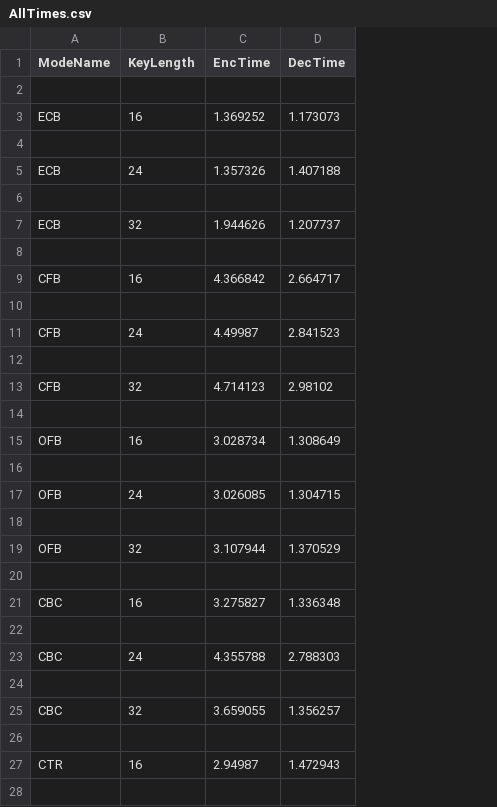
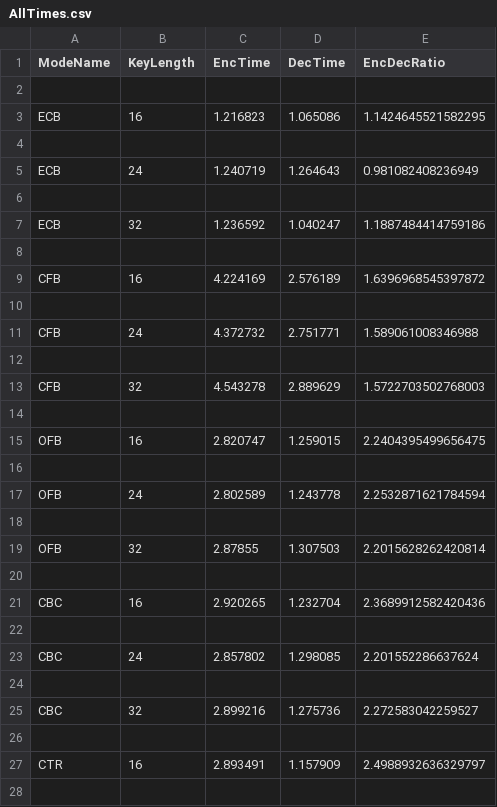
Before and after one commit to AaronWantoch/Cybersecurity, a CSV file: Source/CSV/AllTimes.csv, drawn as a sheet; only a part is shown; the diff covers the shown part only; the diff names each change by its address in the sheet, - before the commit and + after, or states it on an @@ line.

Commit message:
added calculating encryption and decryption ratios

```diff
--- a/Source/CSV/AllTimes.csv
+++ b/Source/CSV/AllTimes.csv
+column E (EncDecRatio), rows 3-27: 1.1424645521582295 |  | 0.981082408236949 |  | 1.1887484414759186 |  | 1.6396968545397872 |  | 1.589061008346988 |  | 1.5722703502768003 |  | 2.2404395499656475 |  | 2.2532871621784594 |  | 2.2015628262420814 |  | 2.3689912582420436 |  | 2.201552286637624 |  | 2.272583042259527 |  | 2.4988932636329797
-C3 (EncTime): 1.369252
+C3 (EncTime): 1.216823
-D3 (DecTime): 1.173073
+D3 (DecTime): 1.065086
-C5 (EncTime): 1.357326
+C5 (EncTime): 1.240719
-D5 (DecTime): 1.407188
+D5 (DecTime): 1.264643
-C7 (EncTime): 1.944626
+C7 (EncTime): 1.236592
-D7 (DecTime): 1.207737
+D7 (DecTime): 1.040247
-C9 (EncTime): 4.366842
+C9 (EncTime): 4.224169
-D9 (DecTime): 2.664717
+D9 (DecTime): 2.576189
-C11 (EncTime): 4.49987
+C11 (EncTime): 4.372732
-D11 (DecTime): 2.841523
+D11 (DecTime): 2.751771
-C13 (EncTime): 4.714123
+C13 (EncTime): 4.543278
-D13 (DecTime): 2.98102
+D13 (DecTime): 2.889629
-C15 (EncTime): 3.028734
+C15 (EncTime): 2.820747
-D15 (DecTime): 1.308649
+D15 (DecTime): 1.259015
-C17 (EncTime): 3.026085
+C17 (EncTime): 2.802589
-D17 (DecTime): 1.304715
+D17 (DecTime): 1.243778
-C19 (EncTime): 3.107944
+C19 (EncTime): 2.87855
-D19 (DecTime): 1.370529
+D19 (DecTime): 1.307503
-C21 (EncTime): 3.275827
+C21 (EncTime): 2.920265
-D21 (DecTime): 1.336348
+D21 (DecTime): 1.232704
-C23 (EncTime): 4.355788
+C23 (EncTime): 2.857802
-D23 (DecTime): 2.788303
+D23 (DecTime): 1.298085
-C25 (EncTime): 3.659055
+C25 (EncTime): 2.899216
-D25 (DecTime): 1.356257
+D25 (DecTime): 1.275736
-C27 (EncTime): 2.94987
+C27 (EncTime): 2.893491
-D27 (DecTime): 1.472943
+D27 (DecTime): 1.157909
```
Also changed, not shown: 4 edited cells elsewhere in this file, 4 other files.
